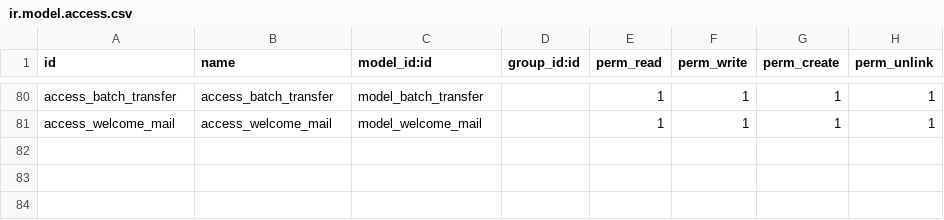
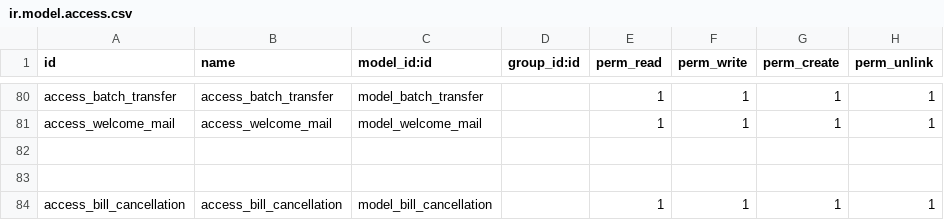
Before and after one commit to muhammedmurshid/openeducat_core, a CSV file: security/ir.model.access.csv, drawn as a sheet; only a part is shown, gaps mark what is left out.

Commit message:
added bill cancellation for accounts manager

```diff
--- a/security/ir.model.access.csv
+++ b/security/ir.model.access.csv
@@ -81 +81,4 @@ access_batch_transfer,access_batch_transfer,model_batch_transfer,,1,1,1,1
 access_welcome_mail,access_welcome_mail,model_welcome_mail,,1,1,1,1
+
+
+access_bill_cancellation,access_bill_cancellation,model_bill_cancellation,,1,1,1,1
```
Also changed, not shown: 7 other files.
